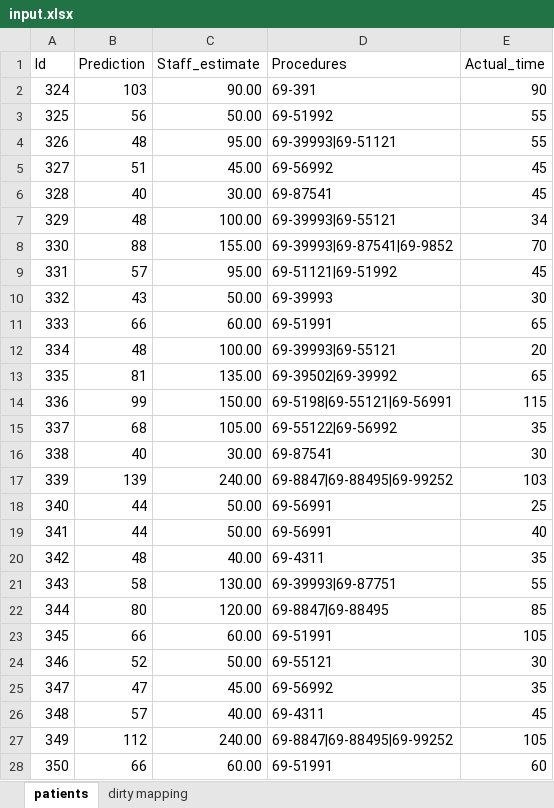
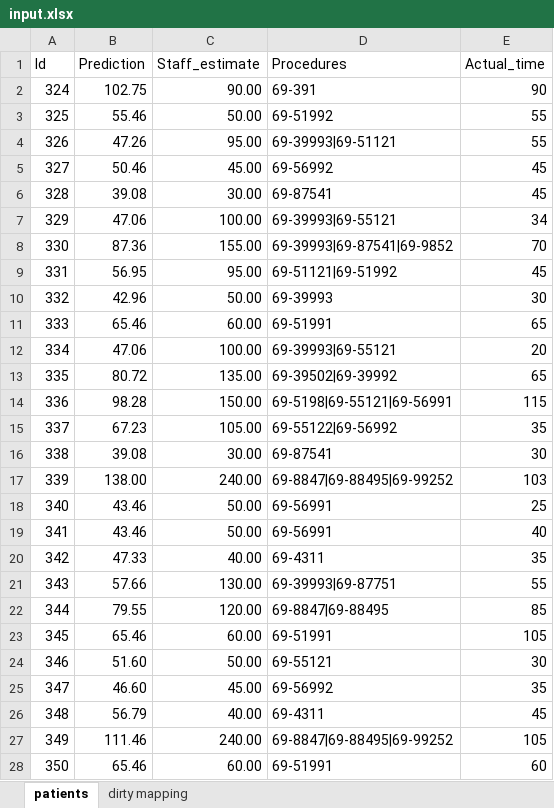
Before and after one commit to herr-schmidt/pm-feedback-optimization, an Excel workbook: input/input.xlsx, sheet patients, drawn as a sheet; only a part is shown; values as stored, in another font and other column widths than the file's, no borders; charts and pictures not drawn; the diff covers the shown part only; the diff names each change by its address in the sheet, - before the commit and + after, or states it on an @@ line.

```diff
--- a/input/input.xlsx (sheet patients)
+++ b/input/input.xlsx (sheet patients)
-B2 (Prediction): 103
+B2 (Prediction): 102.75
-B3 (Prediction): 56
+B3 (Prediction): 55.46
-B4 (Prediction): 48
+B4 (Prediction): 47.26
-B5 (Prediction): 51
+B5 (Prediction): 50.46
-B6 (Prediction): 40
+B6 (Prediction): 39.08
-B7 (Prediction): 48
+B7 (Prediction): 47.06
-B8 (Prediction): 88
+B8 (Prediction): 87.36
-B9 (Prediction): 57
+B9 (Prediction): 56.95
-B10 (Prediction): 43
+B10 (Prediction): 42.96
-B11 (Prediction): 66
+B11 (Prediction): 65.46
-B12 (Prediction): 48
+B12 (Prediction): 47.06
-B13 (Prediction): 81
+B13 (Prediction): 80.72
-B14 (Prediction): 99
+B14 (Prediction): 98.28
-B15 (Prediction): 68
+B15 (Prediction): 67.23
-B16 (Prediction): 40
+B16 (Prediction): 39.08
-B17 (Prediction): 139
+B17 (Prediction): 138.00
-B18:B19 (Prediction): 44
+B18:B19 (Prediction): 43.46
-B20 (Prediction): 48
+B20 (Prediction): 47.33
-B21 (Prediction): 58
+B21 (Prediction): 57.66
-B22 (Prediction): 80
+B22 (Prediction): 79.55
-B23 (Prediction): 66
+B23 (Prediction): 65.46
-B24 (Prediction): 52
+B24 (Prediction): 51.60
-B25 (Prediction): 47
+B25 (Prediction): 46.60
-B26 (Prediction): 57
+B26 (Prediction): 56.79
-B27 (Prediction): 112
+B27 (Prediction): 111.46
-B28 (Prediction): 66
+B28 (Prediction): 65.46
```
Also changed, not shown: 49 edited cells elsewhere in this sheet, 1 other file.
